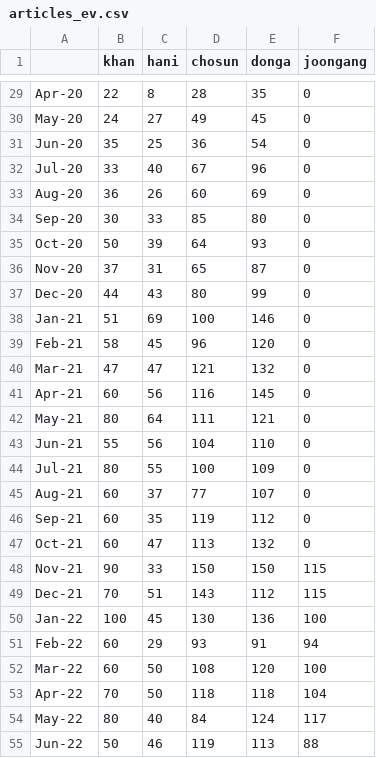
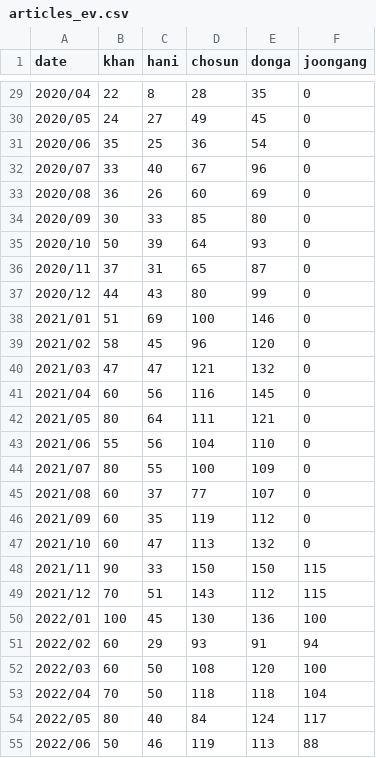
Before and after one commit to 2hyunie/qmss_thesis, a CSV file: Datasets/raw/articles_ev.csv, drawn as a sheet; only a part is shown, gaps mark what is left out; the diff covers the shown part only; the diff names each change by its address in the sheet, - before the commit and + after, or states it on an @@ line.

```diff
--- a/Datasets/raw/articles_ev.csv
+++ b/Datasets/raw/articles_ev.csv
-A1: (empty)
+A1: date
-A29 (date): Apr-20
+A29 (date): 2020/04
-A30 (date): May-20
+A30 (date): 2020/05
-A31 (date): Jun-20
+A31 (date): 2020/06
-A32 (date): Jul-20
+A32 (date): 2020/07
-A33 (date): Aug-20
+A33 (date): 2020/08
-A34 (date): Sep-20
+A34 (date): 2020/09
-A35 (date): Oct-20
+A35 (date): 2020/10
-A36 (date): Nov-20
+A36 (date): 2020/11
-A37 (date): Dec-20
+A37 (date): 2020/12
-A38 (date): Jan-21
+A38 (date): 2021/01
-A39 (date): Feb-21
+A39 (date): 2021/02
-A40 (date): Mar-21
+A40 (date): 2021/03
-A41 (date): Apr-21
+A41 (date): 2021/04
-A42 (date): May-21
+A42 (date): 2021/05
-A43 (date): Jun-21
+A43 (date): 2021/06
-A44 (date): Jul-21
+A44 (date): 2021/07
-A45 (date): Aug-21
+A45 (date): 2021/08
-A46 (date): Sep-21
+A46 (date): 2021/09
-A47 (date): Oct-21
+A47 (date): 2021/10
-A48 (date): Nov-21
+A48 (date): 2021/11
-A49 (date): Dec-21
+A49 (date): 2021/12
-A50 (date): Jan-22
+A50 (date): 2022/01
-A51 (date): Feb-22
+A51 (date): 2022/02
-A52 (date): Mar-22
+A52 (date): 2022/03
-A53 (date): Apr-22
+A53 (date): 2022/04
-A54 (date): May-22
+A54 (date): 2022/05
-A55 (date): Jun-22
+A55 (date): 2022/06
```
Also changed, not shown: 31 edited cells elsewhere in this file, 1 other file.
